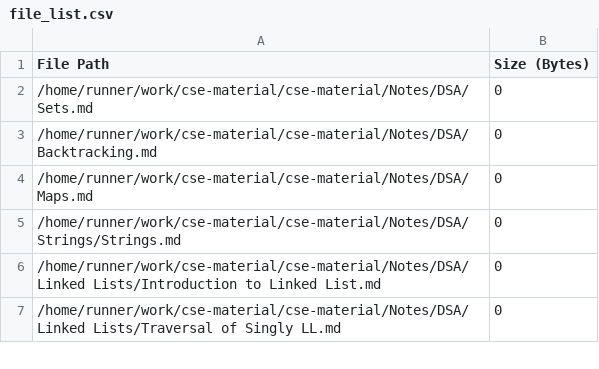
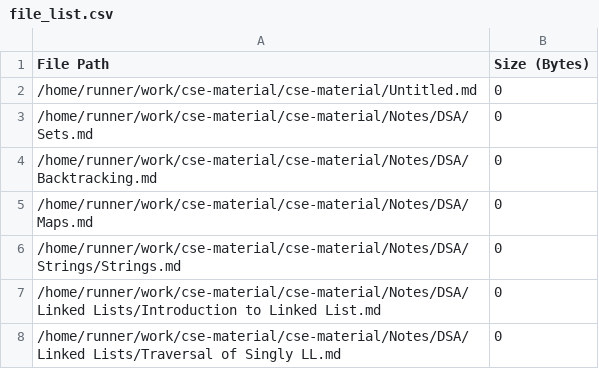
Before and after one commit to AyanRuzdan/cse-material, a CSV file: file_list.csv, drawn as a sheet; only a part is shown; the diff names each change by its address in the sheet, - before the commit and + after, or states it on an @@ line.

```diff
--- a/file_list.csv
+++ b/file_list.csv
+row 2: /home/runner/work/cse-material/cse-material/Untitled.md | 0
```
